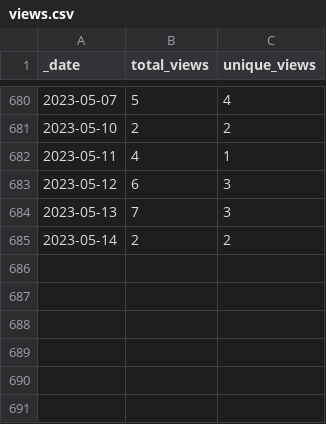
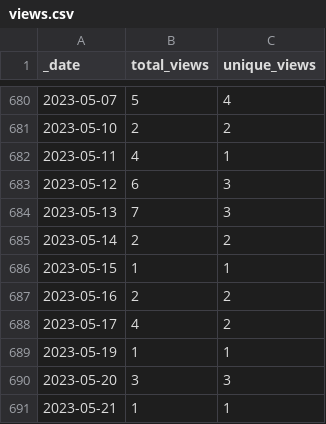
Before and after one commit to 0m4r/MMM-SoccerLiveScore, a CSV file: traffic/views.csv, drawn as a sheet; only a part is shown, gaps mark what is left out.

Commit message:
GitHub traffic

```diff
--- a/traffic/views.csv
+++ b/traffic/views.csv
@@ -685 +685,7 @@ _date,total_views,unique_views
 2023-05-14,2,2
+2023-05-15,1,1
+2023-05-16,2,2
+2023-05-17,4,2
+2023-05-19,1,1
+2023-05-20,3,3
+2023-05-21,1,1
```
Also changed, not shown: traffic/clones.csv, 1 other file.
